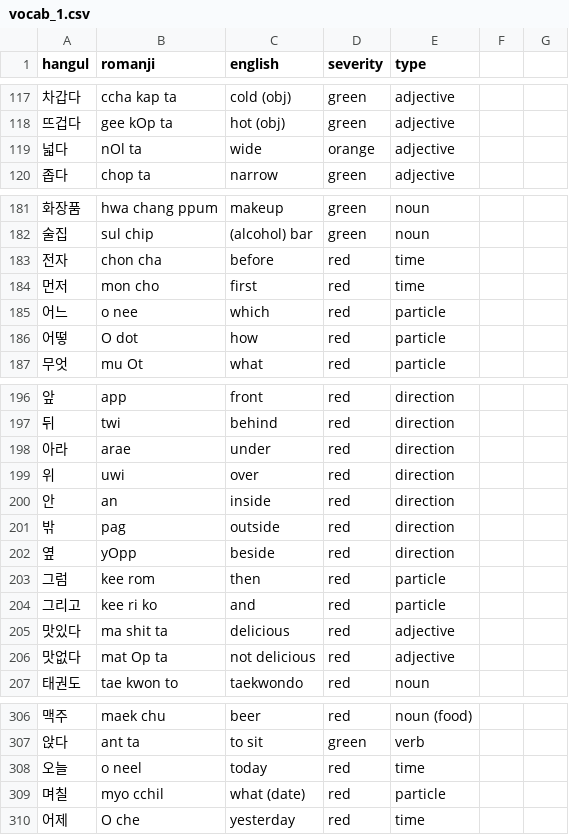
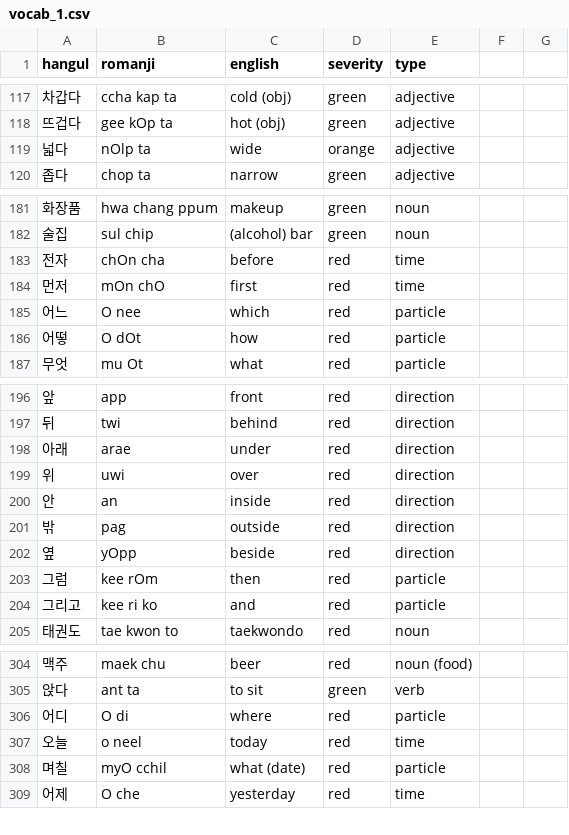
Before and after one commit to aquanow-calvin/aquanow-calvin.github.io, a CSV file: public/vocab_1.csv, drawn as a sheet; only a part is shown, gaps mark what is left out; the diff covers the shown part only.

Commit message:
update

```diff
--- a/public/vocab_1.csv
+++ b/public/vocab_1.csv
@@ -118,3 +118,3 @@ hangul,romanji,english,severity,type
 뜨겁다,gee kOp ta,hot (obj),green,adjective
-넓다,nOl ta,wide,orange,adjective
+넓다,nOlp ta,wide,orange,adjective
 좁다,chop ta,narrow,green,adjective
@@ -182,6 +182,6 @@ hangul,romanji,english,severity,type
 술집,sul chip,(alcohol) bar,green,noun
-전자,chon cha,before,red,time
-먼저,mon cho,first,red,time
-어느,o nee,which,red,particle
-어떻,O dot,how,red,particle
+전자,chOn cha,before,red,time
+먼저,mOn chO,first,red,time
+어느,O nee,which,red,particle
+어떻,O dOt,how,red,particle
 무엇,mu Ot,what,red,particle
@@ -197,3 +197,3 @@ hangul,romanji,english,severity,type
 뒤,twi,behind,red,direction
-아라,arae,under,red,direction
+아래,arae,under,red,direction
 위,uwi,over,red,direction
@@ -202,6 +202,4 @@ hangul,romanji,english,severity,type
 옆,yOpp,beside,red,direction
-그럼,kee rom,then,red,particle
+그럼,kee rOm,then,red,particle
 그리고,kee ri ko,and,red,particle
-맛있다,ma shit ta,delicious,red,adjective
-맛없다,mat Op ta,not delicious,red,adjective
 태권도,tae kwon to,taekwondo,red,noun
@@ -307,4 +305,5 @@ hangul,romanji,english,severity,type
 앉다,ant ta,to sit,green,verb
+어디,O di,where,red,particle
 오늘,o neel,today,red,time
-며칠,myo cchil,what (date),red,particle
+며칠,myO cchil,what (date),red,particle
 어제,O che,yesterday,red,time
```
Also changed, not shown: 5 edited cells elsewhere in this file.
